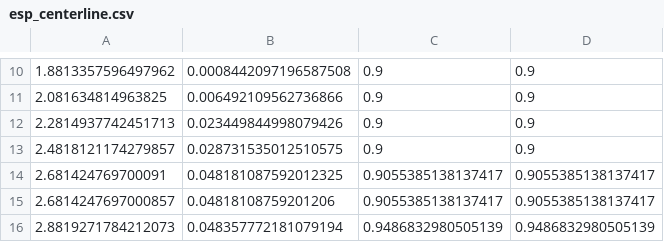
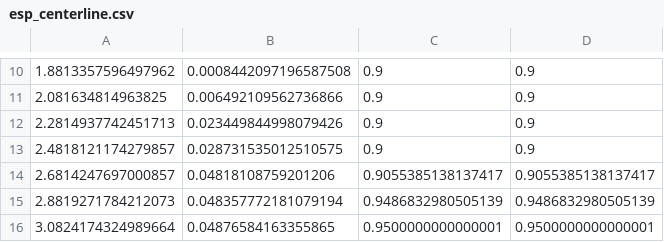
Before and after one commit to BDEvan5/f1tenth_benchmarks, a CSV file: maps/esp_centerline.csv, drawn as a sheet; only a part is shown, gaps mark what is left out; the shorter side is filled out with more unchanged rows.

```diff
--- a/maps/esp_centerline.csv
+++ b/maps/esp_centerline.csv
@@ -13,3 +13,2 @@
 2.4818121174279857,0.028731535012510575,0.9,0.9
-2.681424769700091,0.048181087592012325,0.9055385138137417,0.9055385138137417
 2.6814247697000857,0.04818108759201206,0.9055385138137417,0.9055385138137417
```
Also changed, not shown: maps/aut_centerline.csv, maps/gbr_centerline.csv, 11 other files.
